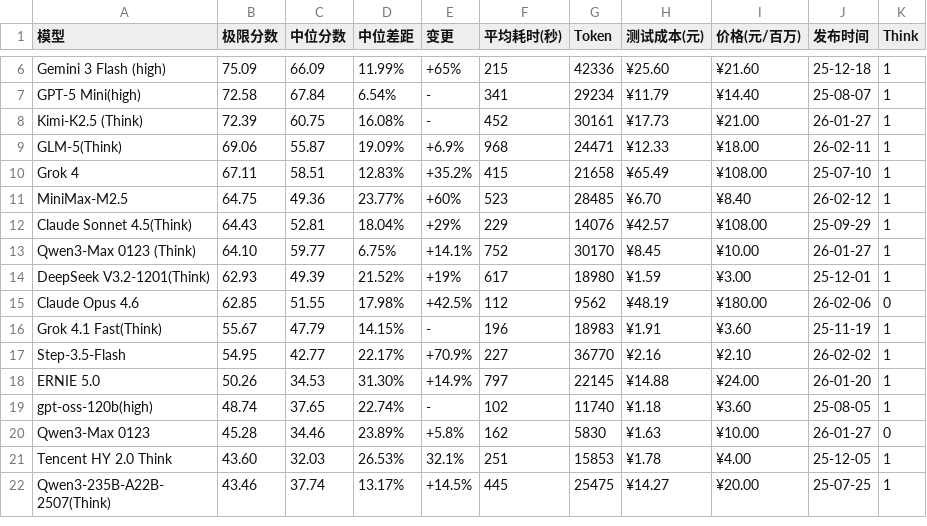
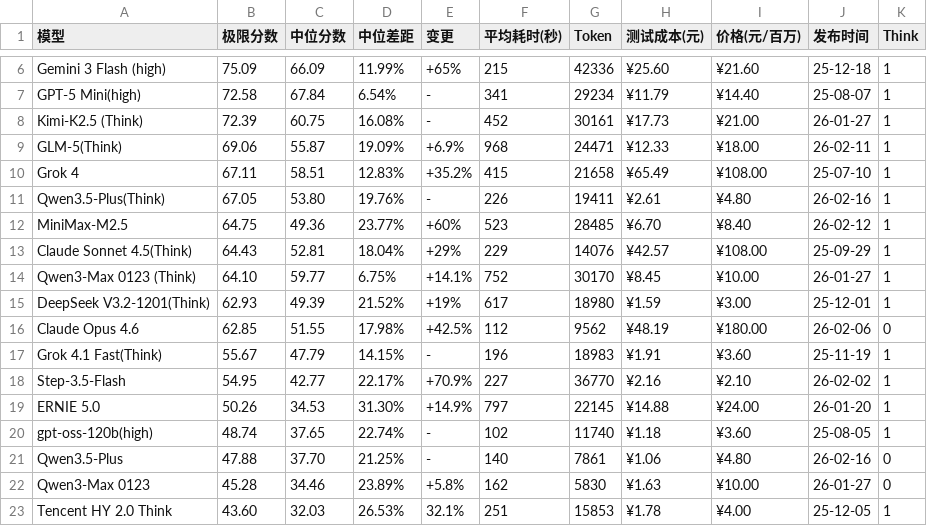
Before and after one commit to llm2014/llm_benchmark, a CSV file: docs/data/logic/2026-02.csv, drawn as a sheet; only a part is shown, gaps mark what is left out; the shorter side is filled out with more unchanged rows; the diff names each change by its address in the sheet, - before the commit and + after, or states it on an @@ line.

Commit message:
add qwen3.5

```diff
--- a/docs/data/logic/2026-02.csv
+++ b/docs/data/logic/2026-02.csv
+row 11: Qwen3.5-Plus(Think) | 67.05 | 53.80 | 19.76% | - | 226 | 19411 | ¥2.61 | ¥4.80 | 26-02-16 | 1
+row 21: Qwen3.5-Plus | 47.88 | 37.70 | 21.25% | - | 140 | 7861 | ¥1.06 | ¥4.80 | 26-02-16 | 0
```
